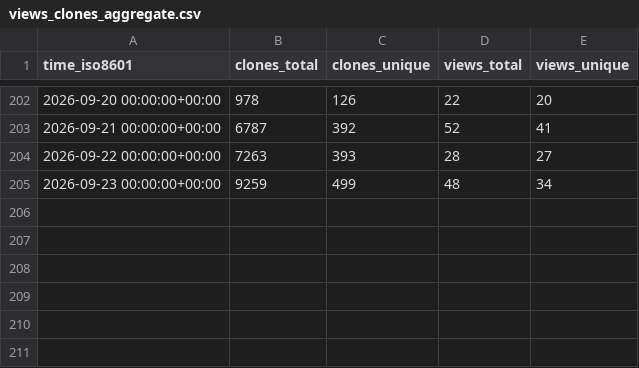
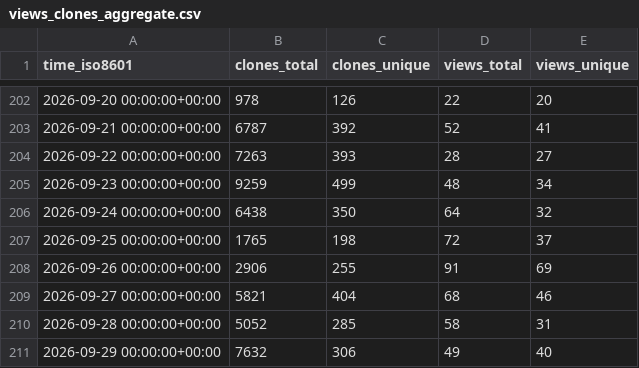
Before and after one commit to YosemiteCrew/Yosemite-Crew, a CSV file: YosemiteCrew/Yosemite-Crew/ghrs-data/views_clones_aggregate.csv, drawn as a sheet; only a part is shown, gaps mark what is left out; the diff names each change by its address in the sheet, - before the commit and + after, or states it on an @@ line.

```diff
--- a/YosemiteCrew/Yosemite-Crew/ghrs-data/views_clones_aggregate.csv
+++ b/YosemiteCrew/Yosemite-Crew/ghrs-data/views_clones_aggregate.csv
+row 206: 2026-09-24 00:00:00+00:00 | 6438 | 350 | 64 | 32
+row 207: 2026-09-25 00:00:00+00:00 | 1765 | 198 | 72 | 37
+row 208: 2026-09-26 00:00:00+00:00 | 2906 | 255 | 91 | 69
+row 209: 2026-09-27 00:00:00+00:00 | 5821 | 404 | 68 | 46
+row 210: 2026-09-28 00:00:00+00:00 | 5052 | 285 | 58 | 31
+row 211: 2026-09-29 00:00:00+00:00 | 7632 | 306 | 49 | 40
```
Also changed, not shown: 1 other file.
